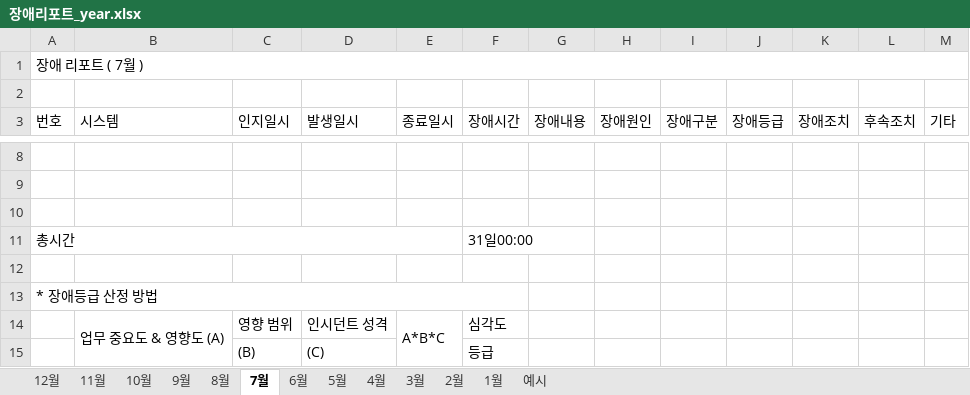
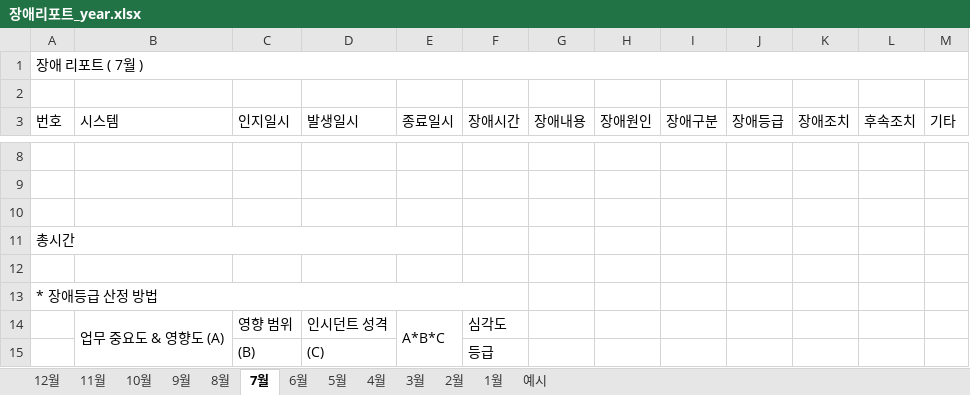
Before and after one commit to HywuLeeJiEun/FMS, an Excel workbook: src/main/webapp/WEB-INF/fault_reports/FMSFile/장애리포트_year.xlsx, sheet 7월, drawn as a sheet; only a part is shown, gaps mark what is left out; values as stored, in another font and other column widths than the file's, no cell formats; the diff names each change by its address in the sheet, - before the commit and + after, or states it on an @@ line.

```diff
--- a/src/main/webapp/WEB-INF/fault_reports/FMSFile/장애리포트_year.xlsx (sheet 7월)
+++ b/src/main/webapp/WEB-INF/fault_reports/FMSFile/장애리포트_year.xlsx (sheet 7월)
-F11 (장애시간): 31일00:00
+F11 (장애시간): (empty)
```
Also changed, not shown: sheet 예시, sheet 6월, sheet 4월, sheet 3월, sheet 2월, sheet 11월, 6 more sheets, cell formats, 8 other files.
